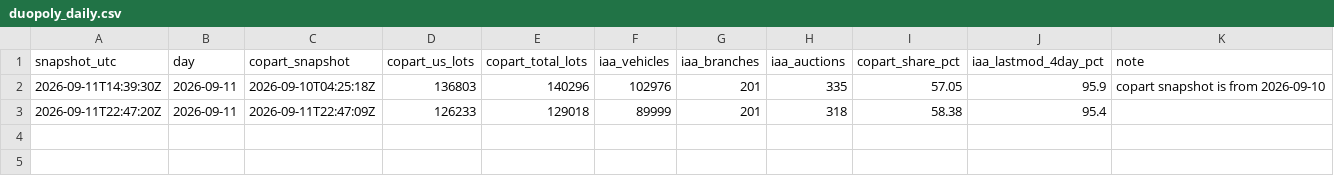
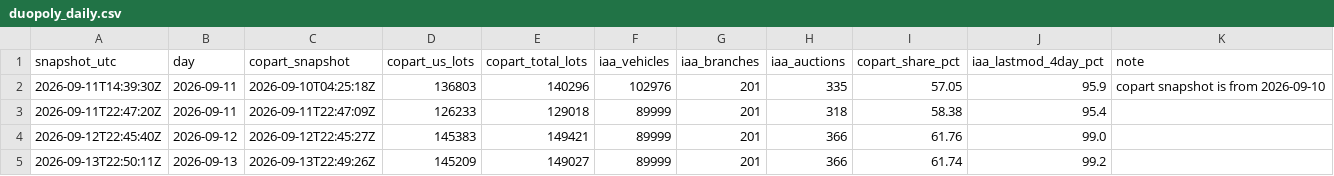
Before and after one commit to potpotman123/cprt-research, a CSV file: data/csv/duopoly_daily.csv, drawn as a sheet; the diff names each change by its address in the sheet, - before the commit and + after, or states it on an @@ line.

```diff
--- a/data/csv/duopoly_daily.csv
+++ b/data/csv/duopoly_daily.csv
+row 4: 2026-09-12T22:45:40Z | 2026-09-12 | 2026-09-12T22:45:27Z | 145383 | 149421 | 89999 | 201 | 366 | 61.76 | 99.0
+row 5: 2026-09-13T22:50:11Z | 2026-09-13 | 2026-09-13T22:49:26Z | 145209 | 149027 | 89999 | 201 | 366 | 61.74 | 99.2
```
Also changed, not shown: 18 other files.
